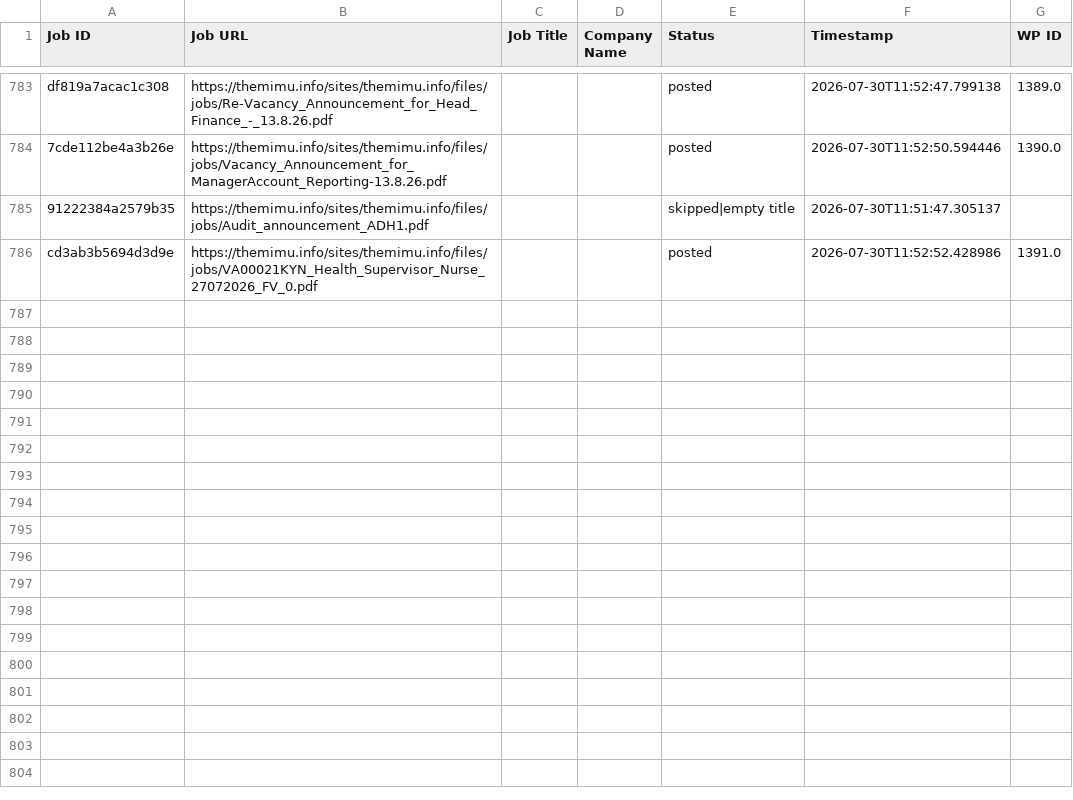
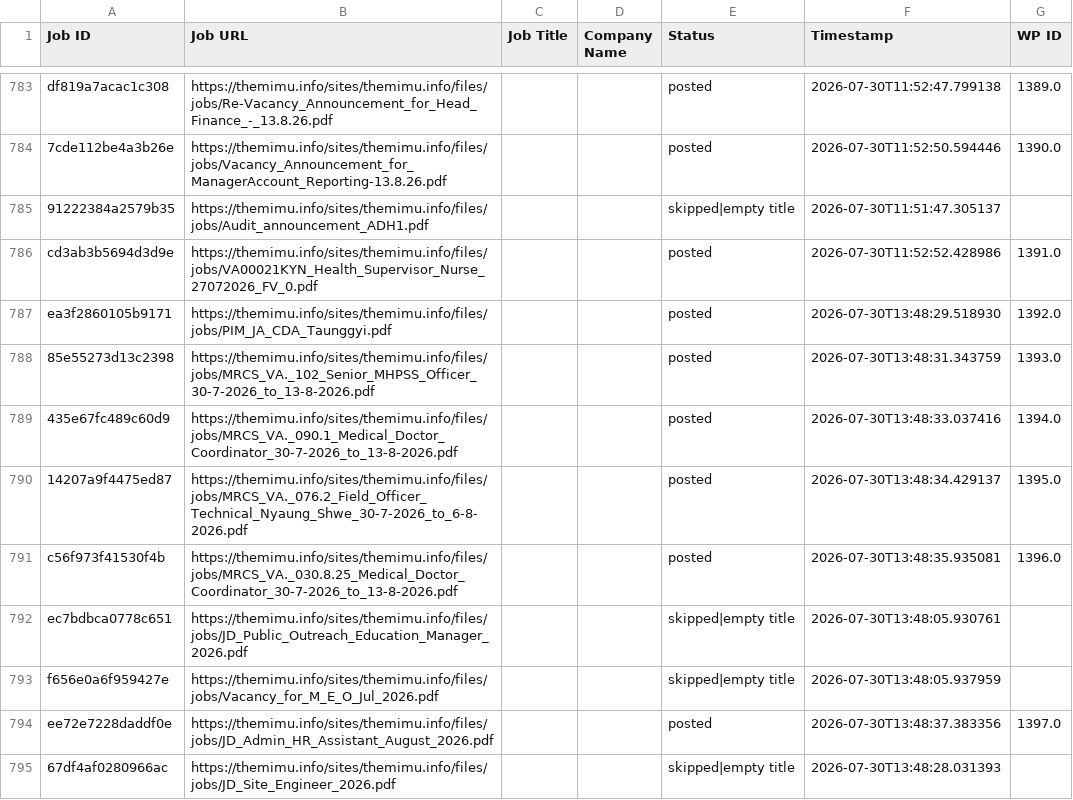
Before and after one commit to projectfetcher/mm, a CSV file: processed_ids.csv, drawn as a sheet; only a part is shown, gaps mark what is left out.

```diff
--- a/processed_ids.csv
+++ b/processed_ids.csv
@@ -786 +786,10 @@ df819a7acac1c308,https://themimu.info/sites/themimu.info/files/jobs/Re-Vacancy_A
 cd3ab3b5694d3d9e,https://themimu.info/sites/themimu.info/files/jobs/VA00021KYN_Health_Supervisor_Nurse_27072026_FV_0.pdf,,,posted,2026-07-30T11:52:52.428986,1391.0
+ea3f2860105b9171,https://themimu.info/sites/themimu.info/files/jobs/PIM_JA_CDA_Taunggyi.pdf,,,posted,2026-07-30T13:48:29.518930,1392.0
+85e55273d13c2398,https://themimu.info/sites/themimu.info/files/jobs/MRCS_VA._102_Senior_MHPSS_Officer_30-7-2026_to_13-8-2026.pdf,,,posted,2026-07-30T13:48:31.343759,1393.0
+435e67fc489c60d9,https://themimu.info/sites/themimu.info/files/jobs/MRCS_VA._090.1_Medical_Doctor_Coordinator_30-7-2026_to_13-8-2026.pdf,,,posted,2026-07-30T13:48:33.037416,1394.0
+14207a9f4475ed87,https://themimu.info/sites/themimu.info/files/jobs/MRCS_VA._076.2_Field_Officer_Technical_Nyaung_Shwe_30-7-2026_to_6-8-2026.pdf,,,posted,2026-07-30T13:48:34.429137,1395.0
+c56f973f41530f4b,https://themimu.info/sites/themimu.info/files/jobs/MRCS_VA._030.8.25_Medical_Doctor_Coordinator_30-7-2026_to_13-8-2026.pdf,,,posted,2026-07-30T13:48:35.935081,1396.0
+ec7bdbca0778c651,https://themimu.info/sites/themimu.info/files/jobs/JD_Public_Outreach_Education_Manager_2026.pdf,,,skipped|empty title,2026-07-30T13:48:05.930761,
+f656e0a6f959427e,https://themimu.info/sites/themimu.info/files/jobs/Vacancy_for_M_E_O_Jul_2026.pdf,,,skipped|empty title,2026-07-30T13:48:05.937959,
+ee72e7228daddf0e,https://themimu.info/sites/themimu.info/files/jobs/JD_Admin_HR_Assistant_August_2026.pdf,,,posted,2026-07-30T13:48:37.383356,1397.0
+67df4af0280966ac,https://themimu.info/sites/themimu.info/files/jobs/JD_Site_Engineer_2026.pdf,,,skipped|empty title,2026-07-30T13:48:28.031393,
```
